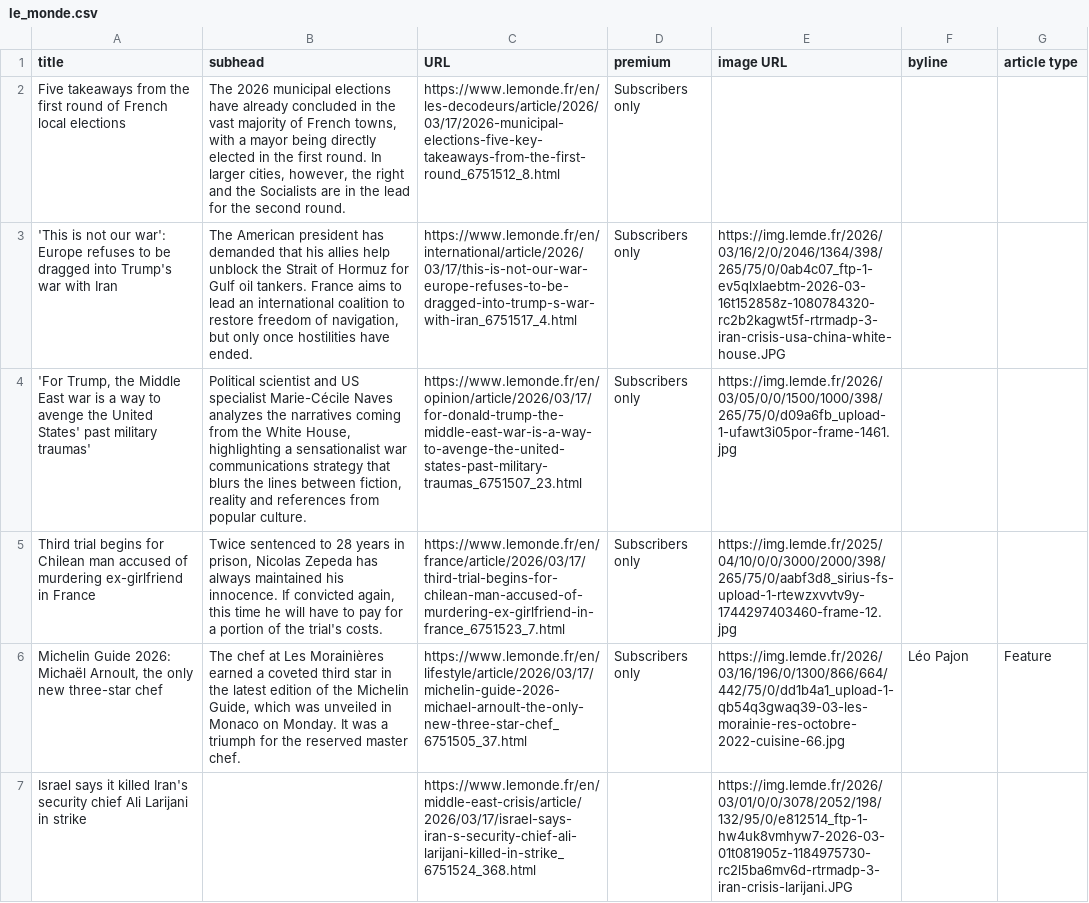
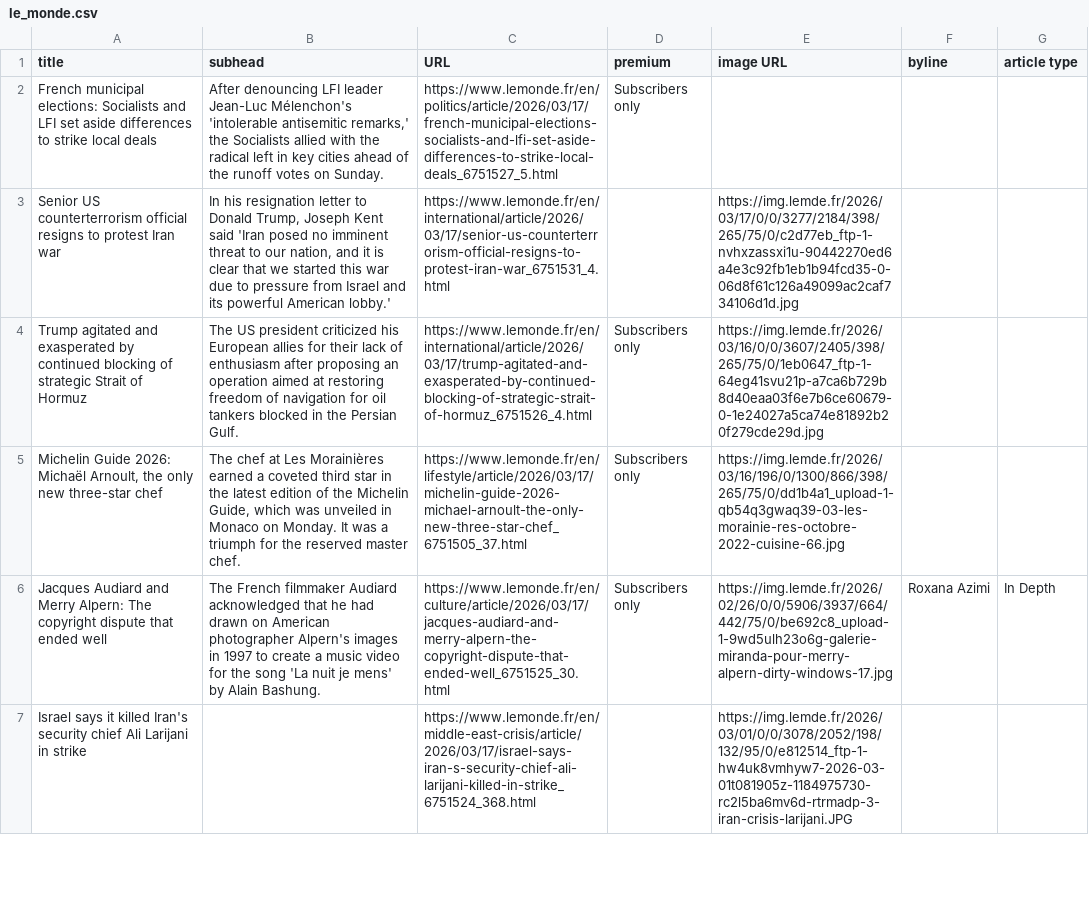
Before and after one commit to phillctw/Homework-7, a CSV file: le_monde.csv, drawn as a sheet; only a part is shown; removed rows and columns are numbered as before the commit, all else as after; the diff covers the shown part only; the diff names each change by its address in the sheet, - before the commit and + after, or states it on an @@ line.

```diff
--- a/le_monde.csv
+++ b/le_monde.csv
-A2 (title): Five takeaways from the first round of French local elections
+A2 (title): French municipal elections: Socialists and LFI set aside differences to strike local deals
-B2 (subhead): The 2026 municipal elections have already concluded in the vast majority of French towns, with a mayor being directly elected in the first round. In larger cities, however, the right and the Socialists are in the lead for the second round.
+B2 (subhead): After denouncing LFI leader Jean-Luc Mélenchon's 'intolerable antisemitic remarks,' the Socialists allied with the radical left in key cities ahead of the runoff votes on Sunday.
-C2 (URL): https://www.lemonde.fr/en/les-decodeurs/article/2026/03/17/2026-municipal-elections-five-key-takeaways-from-the-first-round_6751512_8.html
+C2 (URL): https://www.lemonde.fr/en/politics/article/2026/03/17/french-municipal-elections-socialists-and-lfi-set-aside-differences-to-strike-local-deals_6751527_5.html
+row 3: Senior US counterterrorism official resigns to protest Iran war | In his resignation letter to Donald Trump, Joseph Kent said 'Iran posed no imminent threat to our nation, and it is clear that we started this war due to pressure from Israel and its powerful American lobby.' | https://www.lemonde.fr/en/international/article/2026/03/17/senior-us-counterterrorism-official-resigns-to-protest-iran-war_6751531_4.html |  | https://img.lemde.fr/2026/03/17/0/0/3277/2184/398/265/75/0/c2d77eb_ftp-1-nvhxzassxi1u-90442270ed6a4e3c92fb1eb1b94fcd35-0-06d8f61c126a49099ac2caf734106d1d.jpg
-A4 (title): 'This is not our war': Europe refuses to be dragged into Trump's war with Iran
+A4 (title): Trump agitated and exasperated by continued blocking of strategic Strait of Hormuz
-B4 (subhead): The American president has demanded that his allies help unblock the Strait of Hormuz for Gulf oil tankers. France aims to lead an international coalition to restore freedom of navigation, but only once hostilities have ended.
+B4 (subhead): The US president criticized his European allies for their lack of enthusiasm after proposing an operation aimed at restoring freedom of navigation for oil tankers blocked in the Persian Gulf.
-C4 (URL): https://www.lemonde.fr/en/international/article/2026/03/17/this-is-not-our-war-europe-refuses-to-be-dragged-into-trump-s-war-with-iran_6751517_4.html
+C4 (URL): https://www.lemonde.fr/en/international/article/2026/03/17/trump-agitated-and-exasperated-by-continued-blocking-of-strategic-strait-of-hormuz_6751526_4.html
-E4 (image URL): https://img.lemde.fr/2026/03/16/2/0/2046/1364/398/265/75/0/0ab4c07_ftp-1-ev5qlxlaebtm-2026-03-16t152858z-1080784320-rc2b2kagwt5f-rtrmadp-3-iran-crisis-usa-china-white-house.JPG
+E4 (image URL): https://img.lemde.fr/2026/03/16/0/0/3607/2405/398/265/75/0/1eb0647_ftp-1-64eg41svu21p-a7ca6b729b8d40eaa03f6e7b6ce60679-0-1e24027a5ca74e81892b20f279cde29d.jpg
-row 4: 'For Trump, the Middle East war is a way to avenge the United States' past military traumas' | Political scientist and US specialist Marie-Cécile Naves analyzes the narratives coming from the White House, highlighting a sensationalist war communications strategy that blurs the lines between fiction, reality and references from popular culture. | https://www.lemonde.fr/en/opinion/article/2026/03/17/for-donald-trump-the-middle-east-war-is-a-way-to-avenge-the-united-states-past-military-traumas_6751507_23.html | Subscribers only | https://img.lemde.fr/2026/03/05/0/0/1500/1000/398/265/75/0/d09a6fb_upload-1-ufawt3i05por-frame-1461.jpg
-row 5: Third trial begins for Chilean man accused of murdering ex-girlfriend in France | Twice sentenced to 28 years in prison, Nicolas Zepeda has always maintained his innocence. If convicted again, this time he will have to pay for a portion of the trial's costs. | https://www.lemonde.fr/en/france/article/2026/03/17/third-trial-begins-for-chilean-man-accused-of-murdering-ex-girlfriend-in-france_6751523_7.html | Subscribers only | https://img.lemde.fr/2025/04/10/0/0/3000/2000/398/265/75/0/aabf3d8_sirius-fs-upload-1-rtewzxvvtv9y-1744297403460-frame-12.jpg
-E5 (image URL): https://img.lemde.fr/2026/03/16/196/0/1300/866/664/442/75/0/dd1b4a1_upload-1-qb54q3gwaq39-03-les-morainie-res-octobre-2022-cuisine-66.jpg
+E5 (image URL): https://img.lemde.fr/2026/03/16/196/0/1300/866/398/265/75/0/dd1b4a1_upload-1-qb54q3gwaq39-03-les-morainie-res-octobre-2022-cuisine-66.jpg
-F5 (byline): Léo Pajon
+F5 (byline): (empty)
-G5 (article type): Feature
+G5 (article type): (empty)
+row 6: Jacques Audiard and Merry Alpern: The copyright dispute that ended well | The French filmmaker Audiard acknowledged that he had drawn on American photographer Alpern's images in 1997 to create a music video for the song 'La nuit je mens' by Alain Bashung. | https://www.lemonde.fr/en/culture/article/2026/03/17/jacques-audiard-and-merry-alpern-the-copyright-dispute-that-ended-well_6751525_30.html | Subscribers only | https://img.lemde.fr/2026/02/26/0/0/5906/3937/664/442/75/0/be692c8_upload-1-9wd5ulh23o6g-galerie-miranda-pour-merry-alpern-dirty-windows-17.jpg | Roxana Azimi | In Depth
```
Also changed, not shown: 10 added rows, 10 removed rows and 4 edited cells elsewhere in this file.
